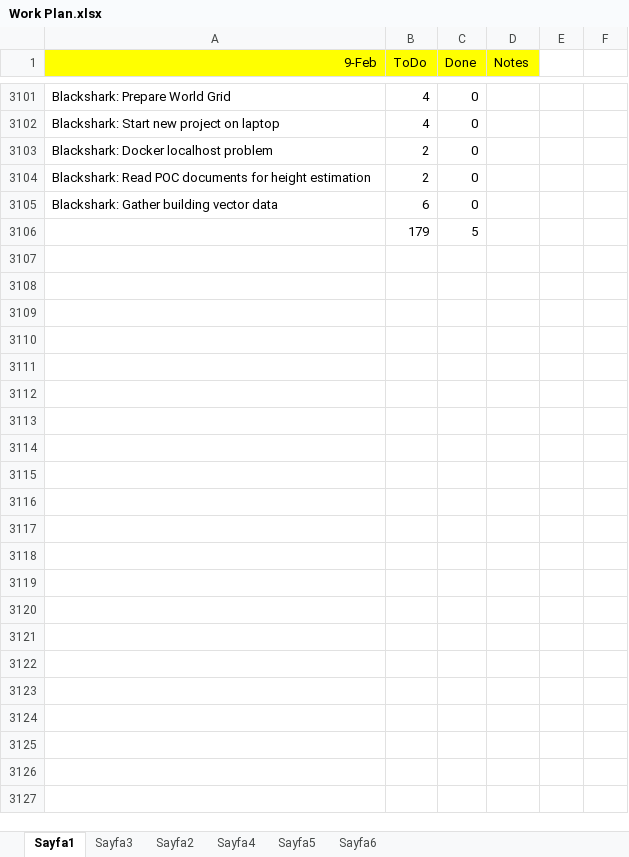
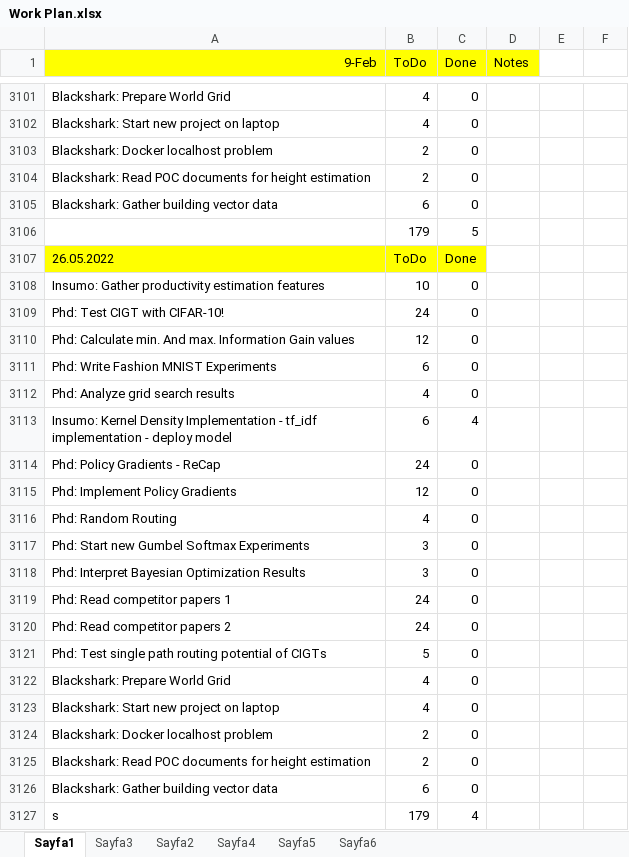
Before and after one commit to ufukcbicici/phd_work, an Excel workbook: Work Plan.xlsx, sheet Sayfa1, drawn as a sheet; only a part is shown, gaps mark what is left out; values as stored, in another font and other column widths than the file's, no borders; charts and pictures not drawn; the diff names each change by its address in the sheet, - before the commit and + after, or states it on an @@ line.

```diff
--- a/Work Plan.xlsx (sheet Sayfa1)
+++ b/Work Plan.xlsx (sheet Sayfa1)
+row 3107: 26.05.2022 | ToDo | Done
+row 3108: Insumo: Gather productivity estimation features | 10 | 0
+row 3109: Phd: Test CIGT with CIFAR-10! | 24 | 0
+row 3110: Phd: Calculate min. And max. Information Gain values | 12 | 0
+row 3111: Phd: Write Fashion MNIST Experiments | 6 | 0
+row 3112: Phd: Analyze grid search results | 4 | 0
+row 3113: Insumo: Kernel Density Implementation - tf_idf implementation - deploy model | 6 | 4
+row 3114: Phd: Policy Gradients - ReCap | 24 | 0
+row 3115: Phd: Implement Policy Gradients | 12 | 0
+row 3116: Phd: Random Routing | 4 | 0
+row 3117: Phd: Start new Gumbel Softmax Experiments | 3 | 0
+row 3118: Phd: Interpret Bayesian Optimization Results | 3 | 0
+row 3119: Phd: Read competitor papers 1 | 24 | 0
+row 3120: Phd: Read competitor papers 2 | 24 | 0
+row 3121: Phd: Test single path routing potential of CIGTs | 5 | 0
+row 3122: Blackshark: Prepare World Grid | 4 | 0
+row 3123: Blackshark: Start new project on laptop | 4 | 0
+row 3124: Blackshark: Docker localhost problem | 2 | 0
+row 3125: Blackshark: Read POC documents for height estimation | 2 | 0
+row 3126: Blackshark: Gather building vector data | 6 | 0
+row 3127: s | 179 | 4
```
